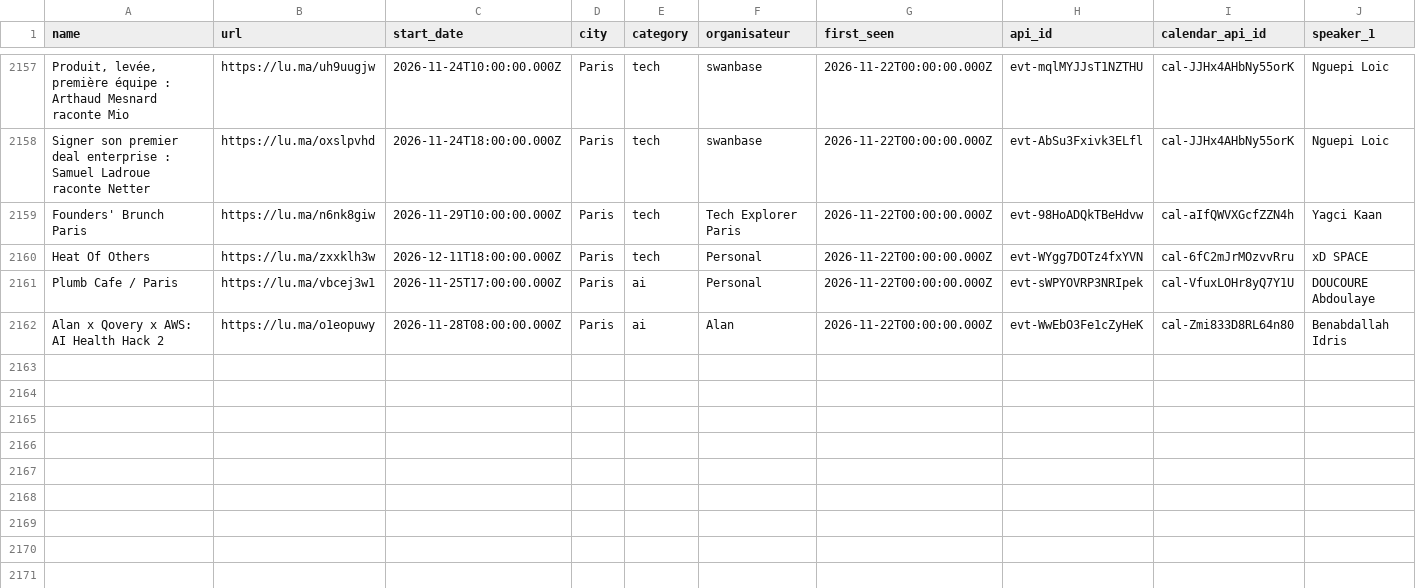
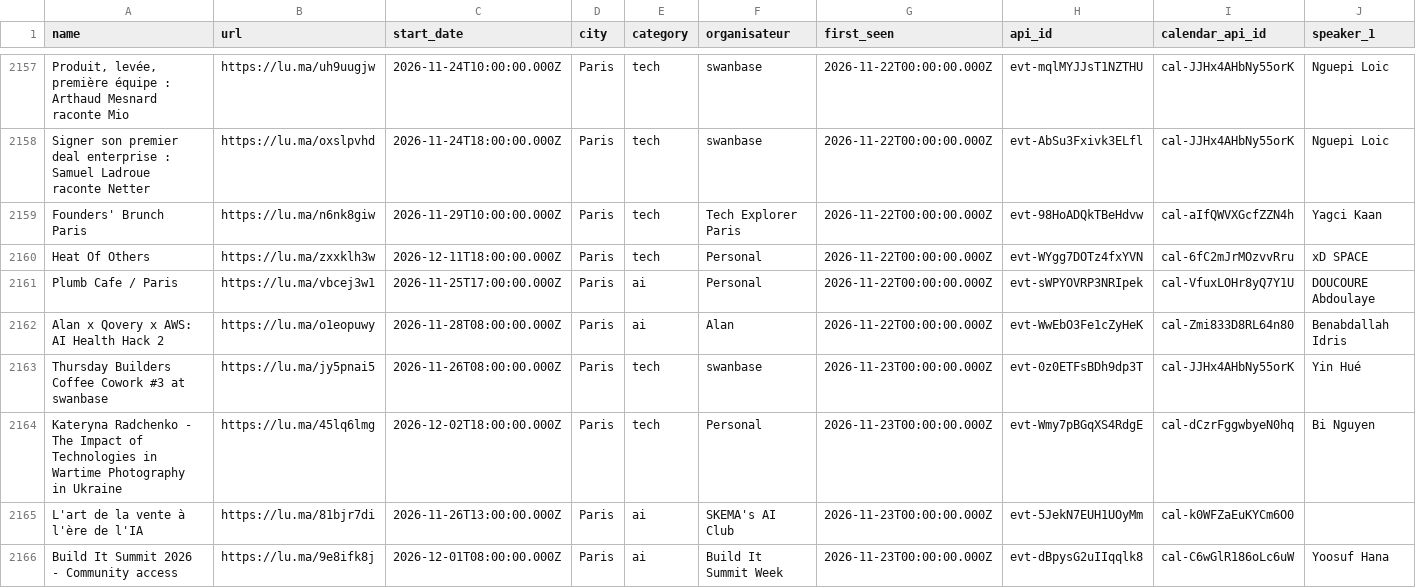
Before and after one commit to JM257165/luma-paris, a CSV file: data/events_master.csv, drawn as a sheet; only a part is shown, gaps mark what is left out; rows hold the shown columns only; the diff names each change by its address in the sheet, - before the commit and + after, or states it on an @@ line.

```diff
--- a/data/events_master.csv
+++ b/data/events_master.csv
+row 2163: Thursday Builders Coffee Cowork #3 at swanbase | https://lu.ma/jy5pnai5 | 2026-11-26T08:00:00.000Z | Paris | tech | swanbase | 2026-11-23T00:00:00.000Z | evt-0z0ETFsBDh9dp3T | cal-JJHx4AHbNy55orK | Yin Hué
+row 2164: Kateryna Radchenko - The Impact of Technologies in Wartime Photography in Ukraine | https://lu.ma/45lq6lmg | 2026-12-02T18:00:00.000Z | Paris | tech | Personal | 2026-11-23T00:00:00.000Z | evt-Wmy7pBGqXS4RdgE | cal-dCzrFggwbyeN0hq | Bi Nguyen
+row 2165: L'art de la vente à l'ère de l'IA | https://lu.ma/81bjr7di | 2026-11-26T13:00:00.000Z | Paris | ai | SKEMA's AI Club | 2026-11-23T00:00:00.000Z | evt-5JekN7EUH1UOyMm | cal-k0WFZaEuKYCm6O0
+row 2166: Build It Summit 2026 - Community access | https://lu.ma/9e8ifk8j | 2026-12-01T08:00:00.000Z | Paris | ai | Build It Summit Week | 2026-11-23T00:00:00.000Z | evt-dBpysG2uIIqqlk8 | cal-C6wGlR186oLc6uW | Yoosuf Hana
```
Also changed, not shown: 2 other files.
